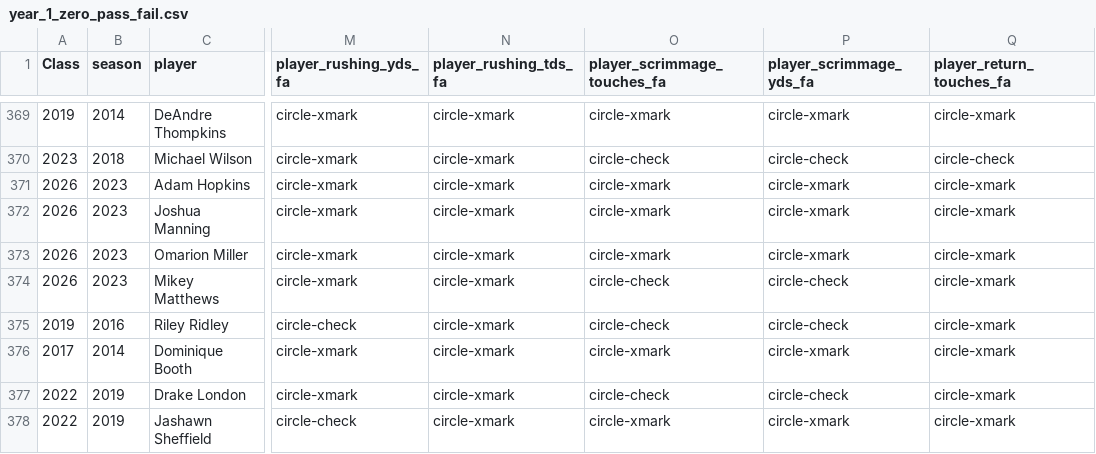
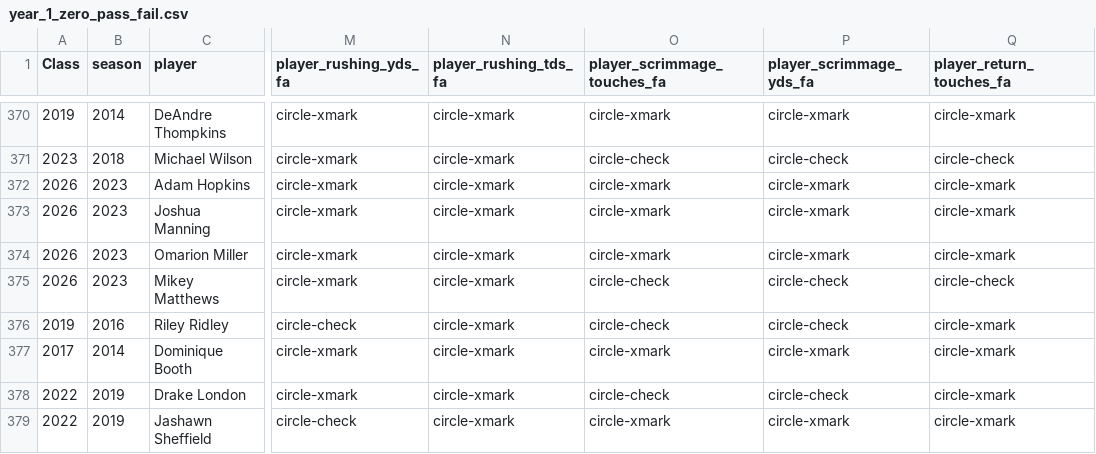
Before and after one commit to JerrickBackous/campus2canton-data, a CSV file: csv/year_1_zero_pass_fail.csv, drawn as a sheet; only a part is shown, gaps mark what is left out; addresses are those after the commit; the diff covers the shown part only; the diff names each change by its address in the sheet, - before the commit and + after, or states it on an @@ line.

```diff
--- a/csv/year_1_zero_pass_fail.csv
+++ b/csv/year_1_zero_pass_fail.csv
-Q375 (player_return_touches_fa): circle-xmark
+Q375 (player_return_touches_fa): circle-check
```
Also changed, not shown: 2 added rows, 1 moved row and 5 edited cells elsewhere in this file, 12 other files.
